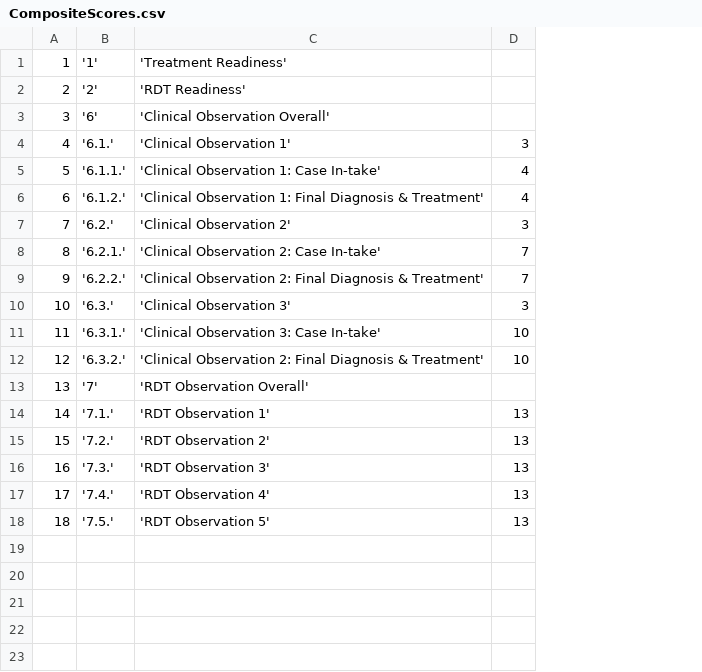
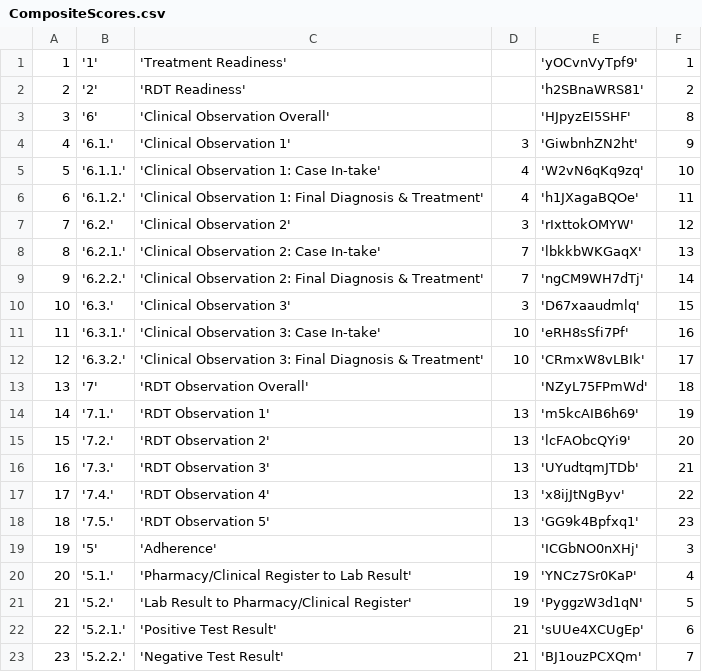
Before and after one commit to EyeSeeTea/malariapp, a CSV file: app/src/edsGhana/assets/CompositeScores.csv, drawn as a sheet; the diff names each change by its address in the sheet, - before the commit and + after, or states it on an @@ line.

Commit message:
Ghana database

```diff
--- a/app/src/edsGhana/assets/CompositeScores.csv
+++ b/app/src/edsGhana/assets/CompositeScores.csv
+column E, rows 1-18: 'yOCvnVyTpf9' | 'h2SBnaWRS81' | 'HJpyzEI5SHF' | 'GiwbnhZN2ht' | 'W2vN6qKq9zq' | 'h1JXagaBQOe' | 'rIxttokOMYW' | 'lbkkbWKGaqX' | 'ngCM9WH7dTj' | 'D67xaaudmlq' | 'eRH8sSfi7Pf' | 'CRmxW8vLBIk' | 'NZyL75FPmWd' | 'm5kcAIB6h69' | 'lcFAObcQYi9' | 'UYudtqmJTDb' | 'x8ijJtNgByv' | 'GG9k4Bpfxq1'
+column F, rows 1-18: 1 | 2 | 8 | 9 | 10 | 11 | 12 | 13 | 14 | 15 | 16 | 17 | 18 | 19 | 20 | 21 | 22 | 23
-C12: 'Clinical Observation 2: Final Diagnosis…
+C12: 'Clinical Observation 3: Final Diagnosis…
+row 19: 19 | '5' | 'Adherence' |  | 'ICGbNO0nXHj' | 3
+row 20: 20 | '5.1.' | 'Pharmacy/Clinical Register to Lab Result' | 19 | 'YNCz7Sr0KaP' | 4
+row 21: 21 | '5.2.' | 'Lab Result to Pharmacy/Clinical Register' | 19 | 'PyggzW3d1qN' | 5
+row 22: 22 | '5.2.1.' | 'Positive Test Result' | 21 | 'sUUe4XCUgEp' | 6
+row 23: 23 | '5.2.2.' | 'Negative Test Result' | 21 | 'BJ1ouzPCXQm' | 7
```
Also changed, not shown: app/src/edsGhana/assets/Answers.csv, app/src/edsGhana/assets/Headers.csv, 6 other files.
